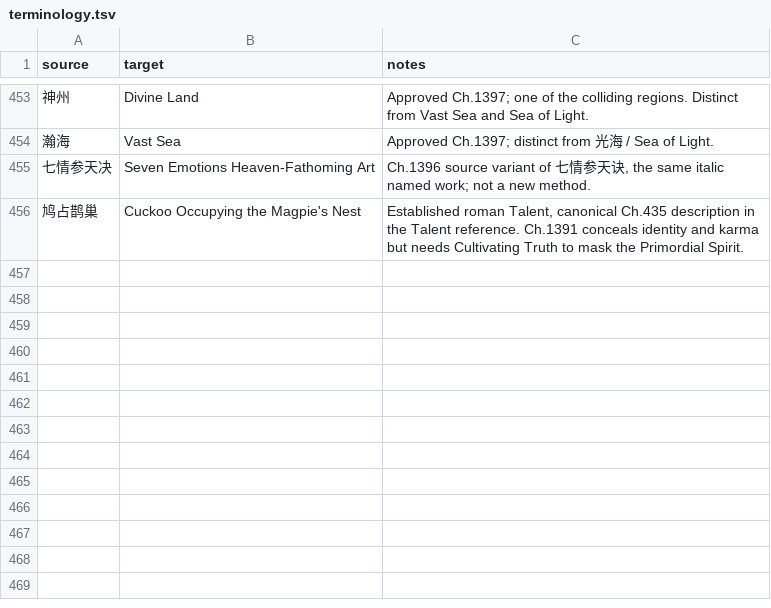
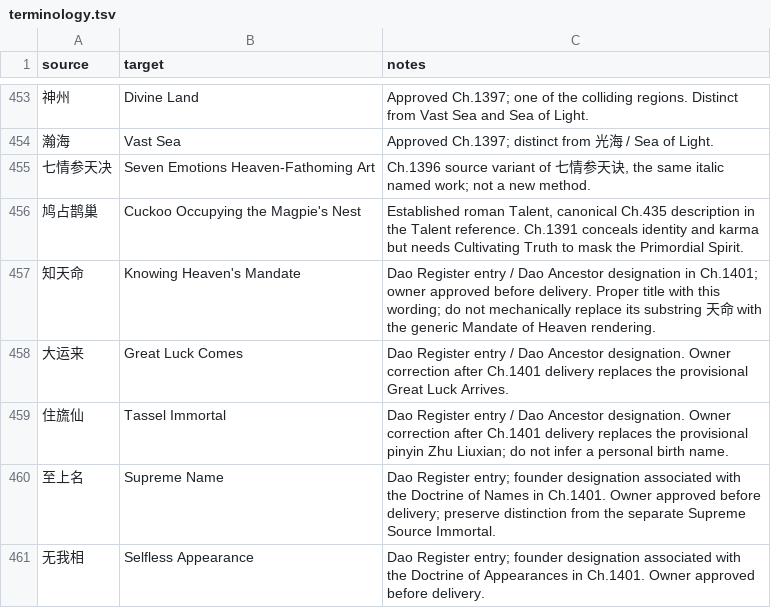
Before and after one commit to RoyUnconquerable/Translation, a TSV file: chatgpt/glossary/terminology.tsv, drawn as a sheet; only a part is shown, gaps mark what is left out; the diff covers the shown part only; the diff names each change by its address in the sheet, - before the commit and + after, or states it on an @@ line.

```diff
--- a/chatgpt/glossary/terminology.tsv
+++ b/chatgpt/glossary/terminology.tsv
+row 457: 知天命 | Knowing Heaven's Mandate | Dao Register entry / Dao Ancestor designation in Ch.1401; owner approved before delivery. Proper title with this wording; do not mechanically replace its substring 天命 with the generic Mandate of Heaven rendering.
+row 458: 大运来 | Great Luck Comes | Dao Register entry / Dao Ancestor designation. Owner correction after Ch.1401 delivery replaces the provisional Great Luck Arrives.
+row 459: 住旒仙 | Tassel Immortal | Dao Register entry / Dao Ancestor designation. Owner correction after Ch.1401 delivery replaces the provisional pinyin Zhu Liuxian; do not infer a personal birth name.
+row 460: 至上名 | Supreme Name | Dao Register entry; founder designation associated with the Doctrine of Names in Ch.1401. Owner approved before delivery; preserve distinction from the separate Supreme Source Immortal.
+row 461: 无我相 | Selfless Appearance | Dao Register entry; founder designation associated with the Doctrine of Appearances in Ch.1401. Owner approved before delivery.
```
Also changed, not shown: 4 added rows and 5 edited cells elsewhere in this file, chatgpt/chapters/ledger.tsv, 8 other files.
